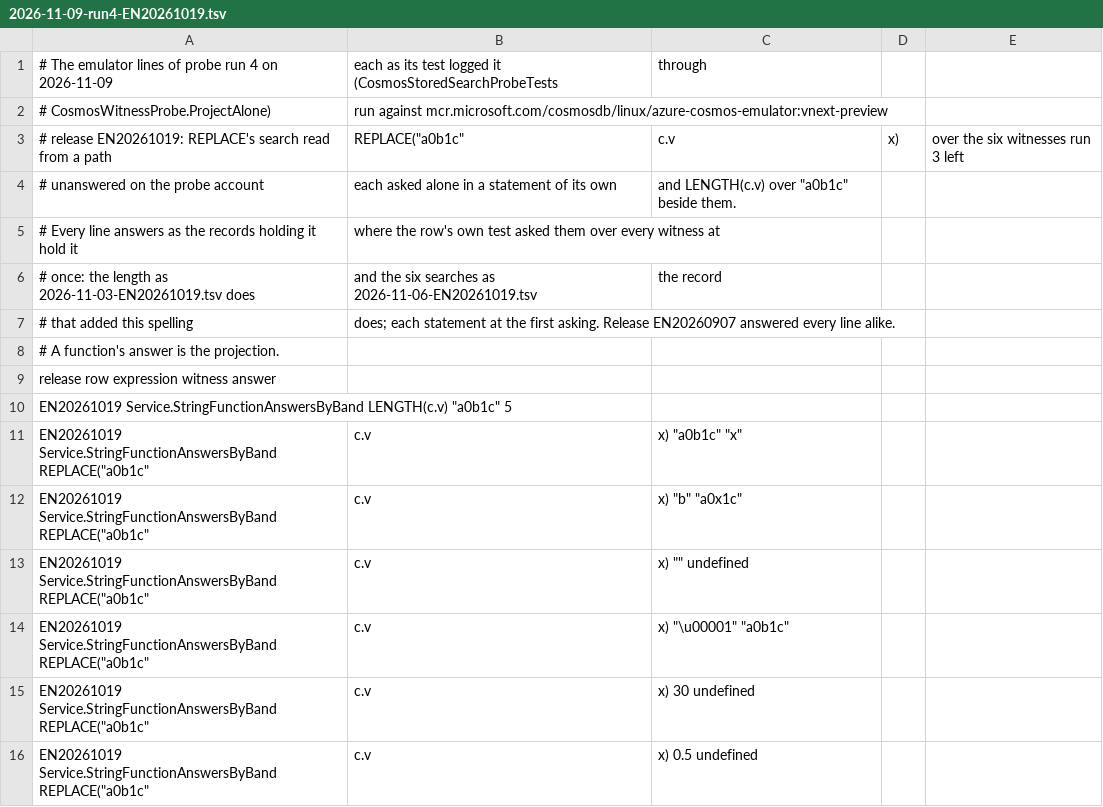
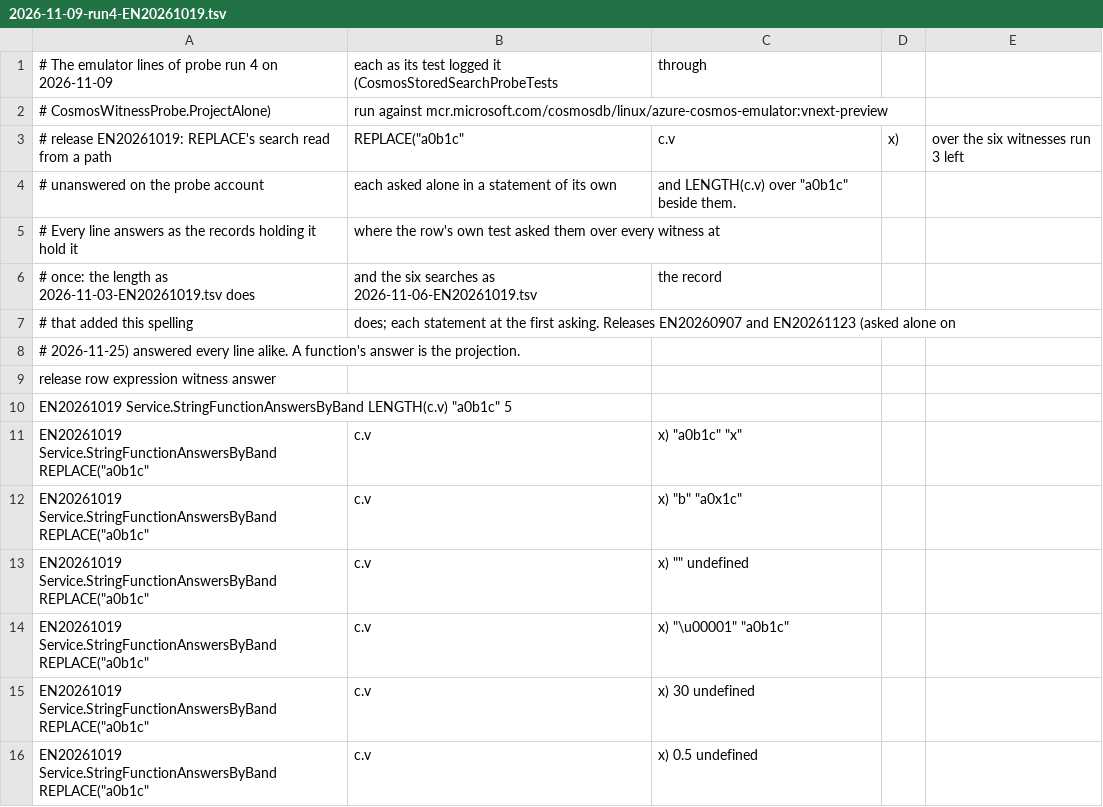
Before and after one commit to ikvmnet/calcite-cosmos, a TSV file: src/Apache.Calcite.Cosmos.Adapter.Tests/Measurements/Runs/Emulator/2026-11-09-run4-EN20261019.tsv, drawn as a sheet.

```diff
--- a/src/Apache.Calcite.Cosmos.Adapter.Tests/Measurements/Runs/Emulator/2026-11-09-run4-EN20261019.tsv
+++ b/src/Apache.Calcite.Cosmos.Adapter.Tests/Measurements/Runs/Emulator/2026-11-09-run4-EN20261019.tsv
@@ -6,4 +6,4 @@
 # once: the length as 2026-11-03-EN20261019.tsv does, and the six searches as 2026-11-06-EN20261019.tsv, the record
-# that added this spelling, does; each statement at the first asking. Release EN20260907 answered every line alike.
-# A function's answer is the projection.
+# that added this spelling, does; each statement at the first asking. Releases EN20260907 and EN20261123 (asked alone on
+# 2026-11-25) answered every line alike. A function's answer is the projection.
 release	row	expression	witness	answer
```
Also changed, not shown: src/Apache.Calcite.Cosmos.Adapter.Tests/Measurements/Runs/Emulator/2026-11-03-EN20261019.tsv, src/Apache.Calcite.Cosmos.Adapter.Tests/Measurements/Runs/Emulator/2026-11-06-EN20261019.tsv, 3 other files.
